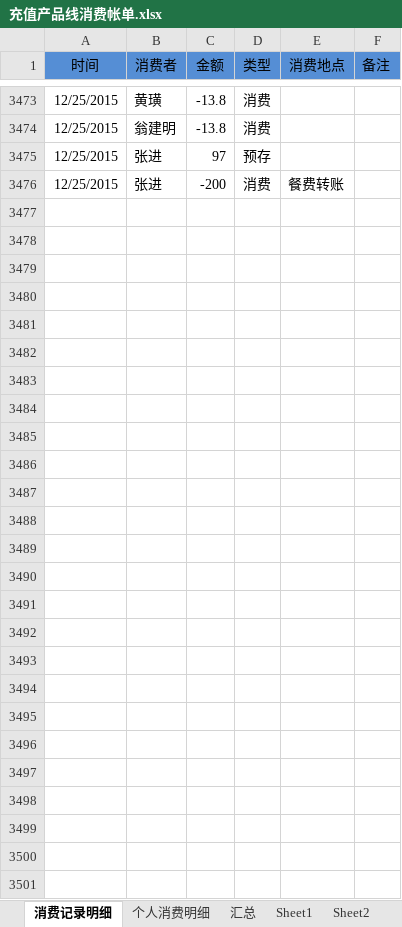
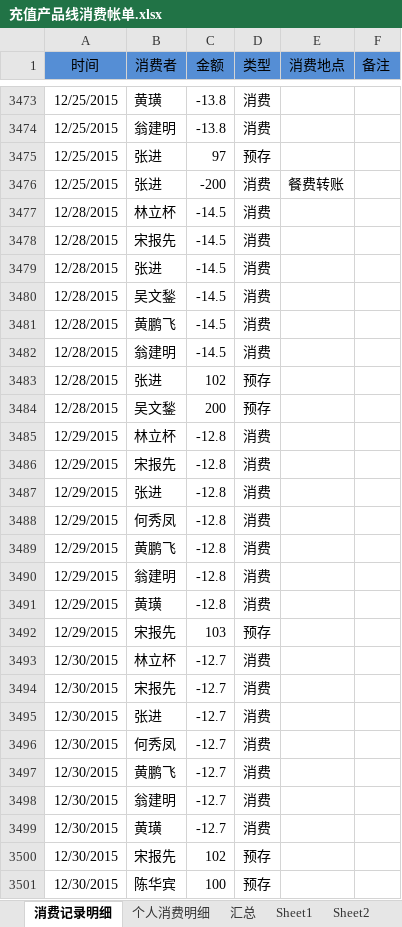
Before and after one commit to junyangren/BillingInfo, an Excel workbook: 充值产品线消费帐单.xlsx, sheet 消费记录明细, drawn as a sheet; only a part is shown, gaps mark what is left out; values as stored, in another font and other column widths than the file's, no borders; conditional formats not drawn; the diff names each change by its address in the sheet, - before the commit and + after, or states it on an @@ line.

Commit message:
ok

```diff
--- a/充值产品线消费帐单.xlsx (sheet 消费记录明细)
+++ b/充值产品线消费帐单.xlsx (sheet 消费记录明细)
+row 3477: 12/28/2015 | 林立杯 | -14.5 | 消费
+row 3478: 12/28/2015 | 宋报先 | -14.5 | 消费
+row 3479: 12/28/2015 | 张进 | -14.5 | 消费
+row 3480: 12/28/2015 | 吴文鍫 | -14.5 | 消费
+row 3481: 12/28/2015 | 黄鹏飞 | -14.5 | 消费
+row 3482: 12/28/2015 | 翁建明 | -14.5 | 消费
+row 3483: 12/28/2015 | 张进 | 102 | 预存
+row 3484: 12/28/2015 | 吴文鍫 | 200 | 预存
+row 3485: 12/29/2015 | 林立杯 | -12.8 | 消费
+row 3486: 12/29/2015 | 宋报先 | -12.8 | 消费
+row 3487: 12/29/2015 | 张进 | -12.8 | 消费
+row 3488: 12/29/2015 | 何秀凤 | -12.8 | 消费
+row 3489: 12/29/2015 | 黄鹏飞 | -12.8 | 消费
+row 3490: 12/29/2015 | 翁建明 | -12.8 | 消费
+row 3491: 12/29/2015 | 黄璜 | -12.8 | 消费
+row 3492: 12/29/2015 | 宋报先 | 103 | 预存
+row 3493: 12/30/2015 | 林立杯 | -12.7 | 消费
+row 3494: 12/30/2015 | 宋报先 | -12.7 | 消费
+row 3495: 12/30/2015 | 张进 | -12.7 | 消费
+row 3496: 12/30/2015 | 何秀凤 | -12.7 | 消费
+row 3497: 12/30/2015 | 黄鹏飞 | -12.7 | 消费
+row 3498: 12/30/2015 | 翁建明 | -12.7 | 消费
+row 3499: 12/30/2015 | 黄璜 | -12.7 | 消费
+row 3500: 12/30/2015 | 宋报先 | 102 | 预存
+row 3501: 12/30/2015 | 陈华宾 | 100 | 预存
```
Also changed, not shown: sheet 个人消费明细, sheet 汇总.
